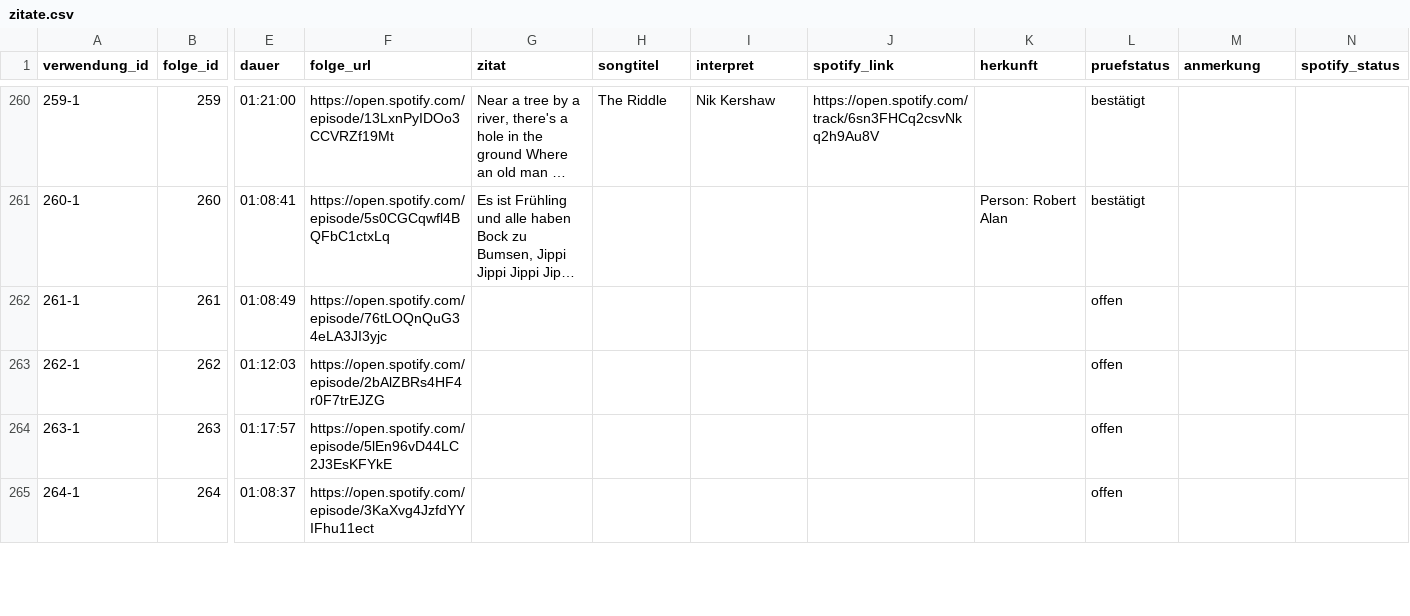
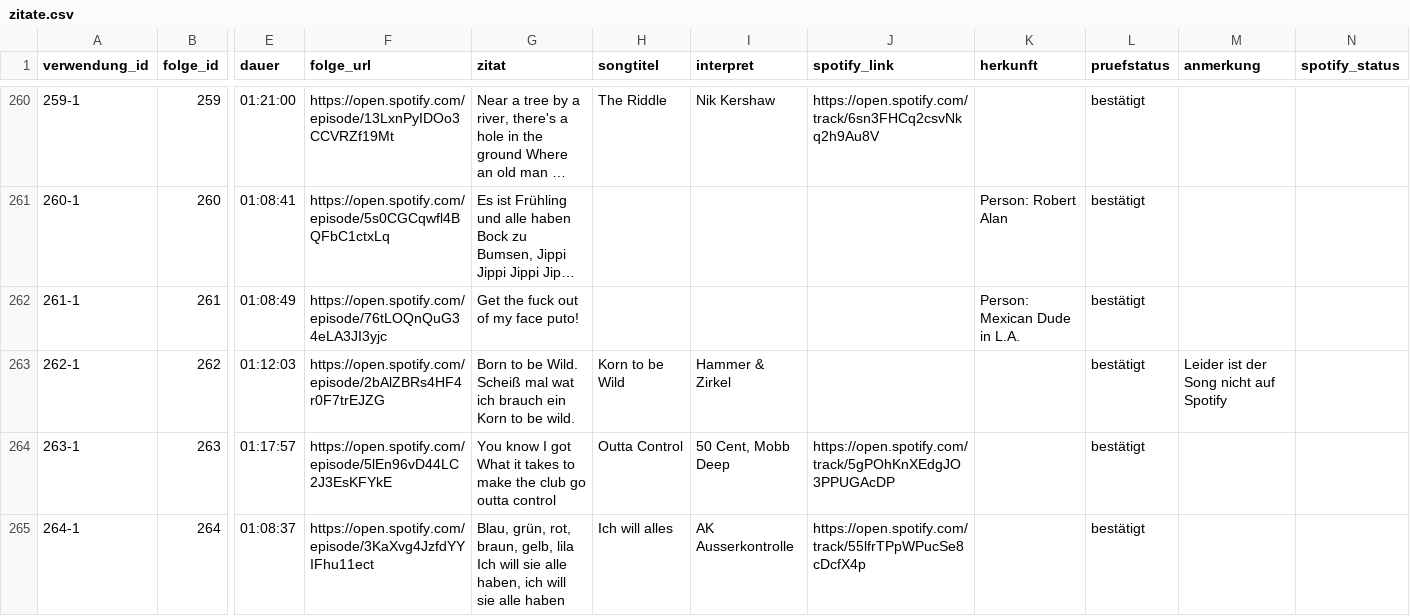
Before and after one commit to crorry-dev/GemischtesHack, a CSV file: data/zitate.csv, drawn as a sheet; only a part is shown, gaps mark what is left out; long unchanged cells end in …; the diff covers the shown part only; the diff names each change by its address in the sheet, - before the commit and + after, or states it on an @@ line.

```diff
--- a/data/zitate.csv
+++ b/data/zitate.csv
-G262 (zitat): (empty)
+G262 (zitat): Get the fuck out of my face puto!
-K262 (herkunft): (empty)
+K262 (herkunft): Person: Mexican Dude in L.A.
-L262:L265 (pruefstatus): offen
+L262:L265 (pruefstatus): bestätigt
-G263 (zitat): (empty)
+G263 (zitat): Born to be Wild. Scheiß mal wat ich brauch ein Korn to be wild.
-H263 (songtitel): (empty)
+H263 (songtitel): Korn to be Wild
-I263 (interpret): (empty)
+I263 (interpret): Hammer & Zirkel
-M263 (anmerkung): (empty)
+M263 (anmerkung): Leider ist der Song nicht auf Spotify
-G264 (zitat): (empty)
+G264 (zitat): You know I got What it takes to make the club go outta control
-H264 (songtitel): (empty)
+H264 (songtitel): Outta Control
-I264 (interpret): (empty)
+I264 (interpret): 50 Cent, Mobb Deep
-J264 (spotify_link): (empty)
+J264 (spotify_link): https://open.spotify.com/track/5gPOhKnXEdgJO3PPUGAcDP
-G265 (zitat): (empty)
+G265 (zitat): Blau, grün, rot, braun, gelb, lila Ich will sie alle haben, ich will sie alle haben
-H265 (songtitel): (empty)
+H265 (songtitel): Ich will alles
-I265 (interpret): (empty)
+I265 (interpret): AK Ausserkontrolle
-J265 (spotify_link): (empty)
+J265 (spotify_link): https://open.spotify.com/track/55lfrTPpWPucSe8cDcfX4p
```
Also changed, not shown: 76 edited cells elsewhere in this file.
